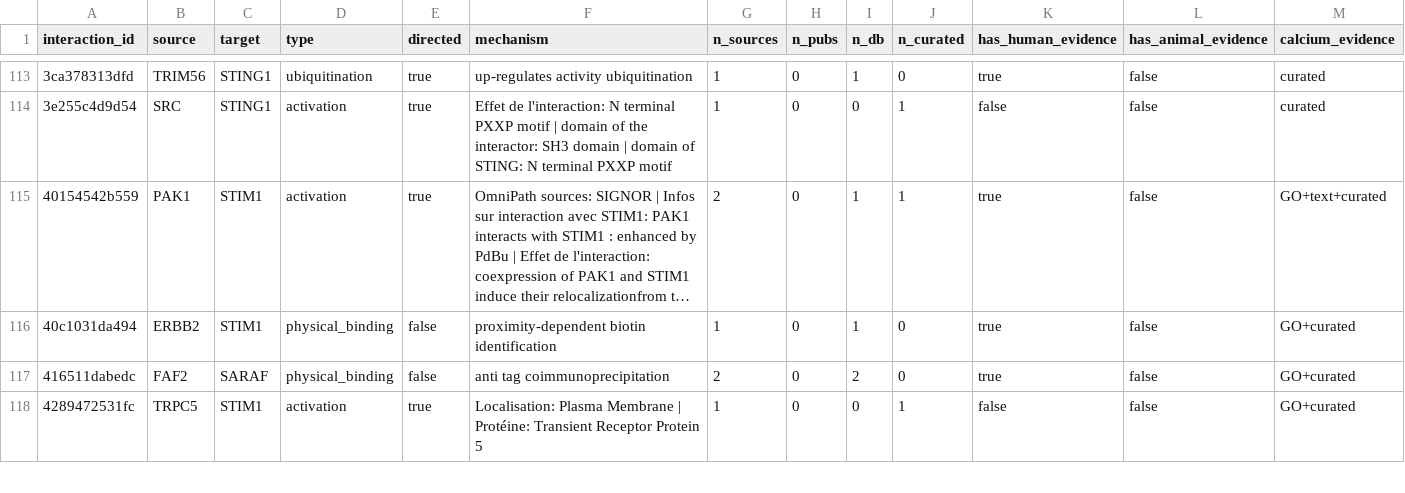
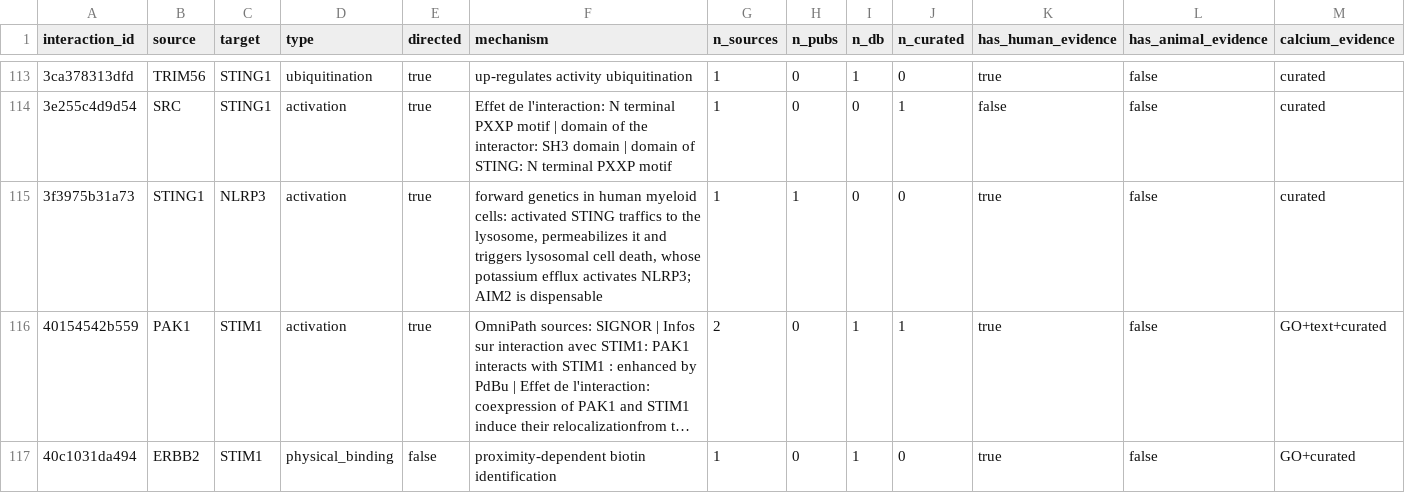
Before and after one commit to Nurtal/IDT_ca_map, a CSV file: data/interactions.csv, drawn as a sheet; only a part is shown, gaps mark what is left out; the shorter side is filled out with more unchanged rows; long unchanged cells end in …; rows hold the shown columns only; the diff covers the shown part only; the diff names each change by its address in the sheet, - before the commit and + after, or states it on an @@ line.

```diff
--- a/data/interactions.csv
+++ b/data/interactions.csv
+row 115: 3f3975b31a73 | STING1 | NLRP3 | activation | true | forward genetics in human myeloid cells: activated STING traffics to the lysosome, permeabilizes it and triggers lysosomal cell death, whose potassium efflux activates NLRP3; AIM2 is dispensable | 1 | 1 | 0 | 0 | true | false | curated
```
Also changed, not shown: 2 added rows elsewhere in this file, data/evidence.csv, data/nodes.csv, 5 other files.
